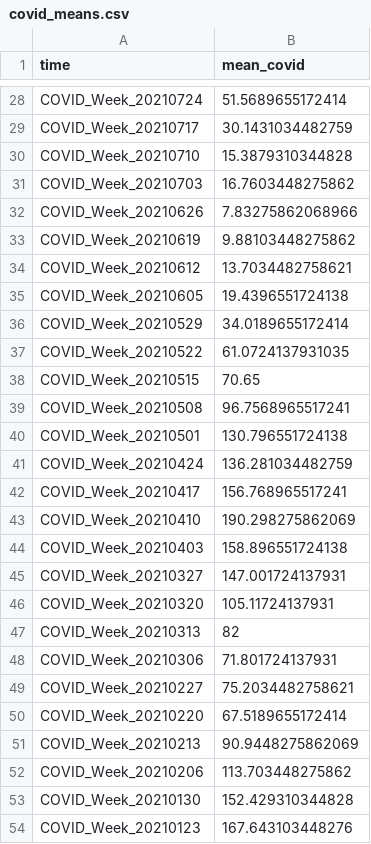
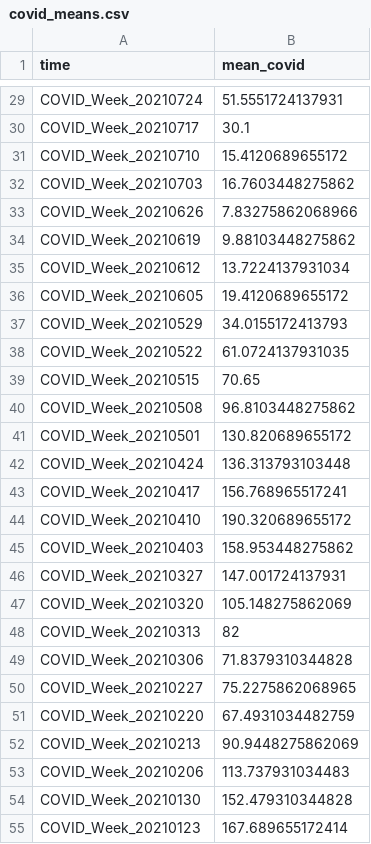
Before and after one commit to GeoDaCenter/OpenAirQ-dashboard, a CSV file: Data/COVID/covid_means.csv, drawn as a sheet; only a part is shown, gaps mark what is left out; the diff covers the shown part only.

```diff
--- a/Data/COVID/covid_means.csv
+++ b/Data/COVID/covid_means.csv
@@ -28,4 +29,4 @@
-"COVID_Week_20210724",51.5689655172414
-"COVID_Week_20210717",30.1431034482759
-"COVID_Week_20210710",15.3879310344828
+"COVID_Week_20210724",51.5551724137931
+"COVID_Week_20210717",30.1
+"COVID_Week_20210710",15.4120689655172
 "COVID_Week_20210703",16.7603448275862
@@ -33,22 +34,22 @@
 "COVID_Week_20210619",9.88103448275862
-"COVID_Week_20210612",13.7034482758621
-"COVID_Week_20210605",19.4396551724138
-"COVID_Week_20210529",34.0189655172414
+"COVID_Week_20210612",13.7224137931034
+"COVID_Week_20210605",19.4120689655172
+"COVID_Week_20210529",34.0155172413793
 "COVID_Week_20210522",61.0724137931035
 "COVID_Week_20210515",70.65
-"COVID_Week_20210508",96.7568965517241
-"COVID_Week_20210501",130.796551724138
-"COVID_Week_20210424",136.281034482759
+"COVID_Week_20210508",96.8103448275862
+"COVID_Week_20210501",130.820689655172
+"COVID_Week_20210424",136.313793103448
 "COVID_Week_20210417",156.768965517241
-"COVID_Week_20210410",190.298275862069
-"COVID_Week_20210403",158.896551724138
+"COVID_Week_20210410",190.320689655172
+"COVID_Week_20210403",158.953448275862
 "COVID_Week_20210327",147.001724137931
-"COVID_Week_20210320",105.11724137931
+"COVID_Week_20210320",105.148275862069
 "COVID_Week_20210313",82
-"COVID_Week_20210306",71.801724137931
-"COVID_Week_20210227",75.2034482758621
-"COVID_Week_20210220",67.5189655172414
+"COVID_Week_20210306",71.8379310344828
+"COVID_Week_20210227",75.2275862068965
+"COVID_Week_20210220",67.4931034482759
 "COVID_Week_20210213",90.9448275862069
-"COVID_Week_20210206",113.703448275862
-"COVID_Week_20210130",152.429310344828
-"COVID_Week_20210123",167.643103448276
+"COVID_Week_20210206",113.737931034483
+"COVID_Week_20210130",152.479310344828
+"COVID_Week_20210123",167.689655172414
```
Also changed, not shown: 1 added row and 29 edited cells elsewhere in this file, Data/COVID/CovidWeekly.csv, 1 other file.
